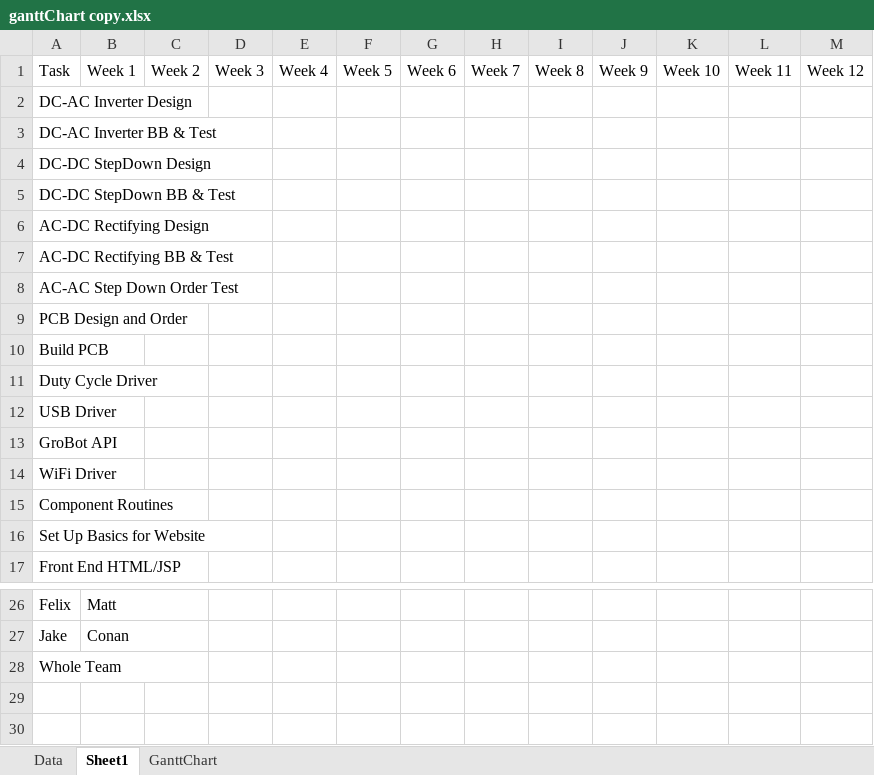
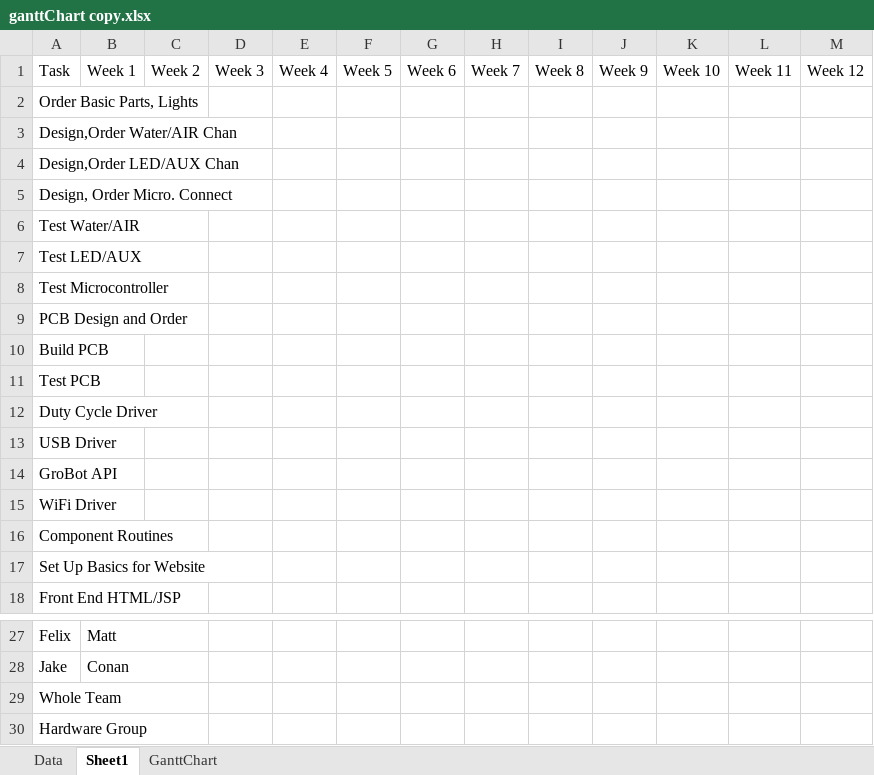
Before and after one commit to gconan/GroBot_DesignFiles, an Excel workbook: Admin stuff/ganttChart copy.xlsx, sheet Sheet1, drawn as a sheet; only a part is shown, gaps mark what is left out; values as stored, in another font and other column widths than the file's, no cell formats; the diff names each change by its address in the sheet, - before the commit and + after, or states it on an @@ line.

Commit message:
Hardware Group Updated

```diff
--- a/Admin stuff/ganttChart copy.xlsx (sheet Sheet1)
+++ b/Admin stuff/ganttChart copy.xlsx (sheet Sheet1)
-A2: DC-AC Inverter Design
+A2: Order Basic Parts, Lights
-A3: DC-AC Inverter BB & Test
+A3: Design,Order Water/AIR Chan
-A4: DC-DC StepDown Design
+A4: Design,Order LED/AUX Chan
-A5: DC-DC StepDown BB & Test
+A5: Design, Order Micro. Connect
-A6: AC-DC Rectifying Design
+A6: Test Water/AIR
-A7: AC-DC Rectifying BB & Test
+A7: Test LED/AUX
-A8: AC-AC Step Down Order Test
+A8: Test Microcontroller
+row 11: Test PCB
+row 30: Hardware Group
```
Also changed, not shown: cell formats, charts or pictures.
